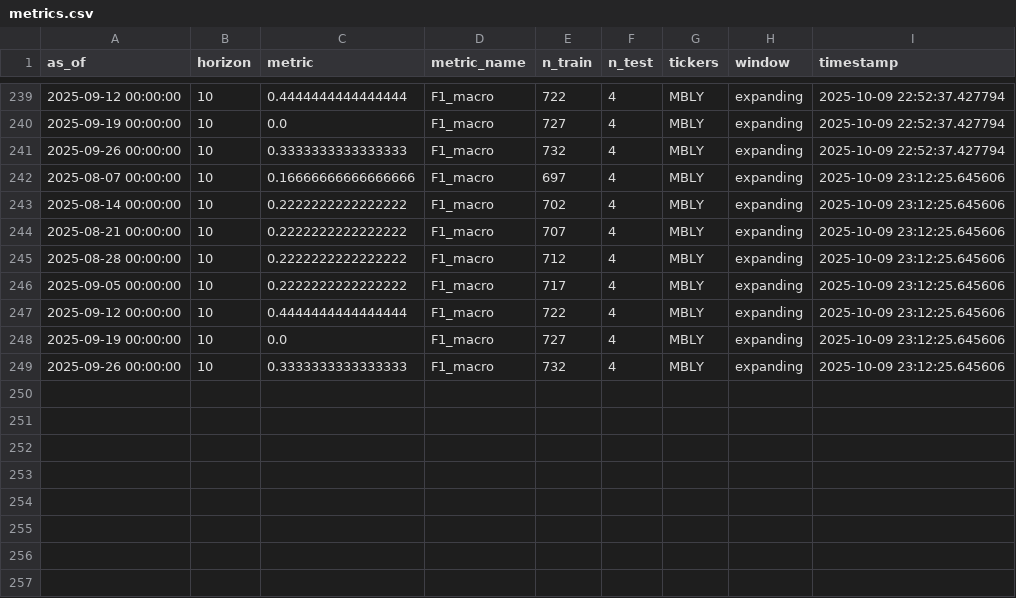
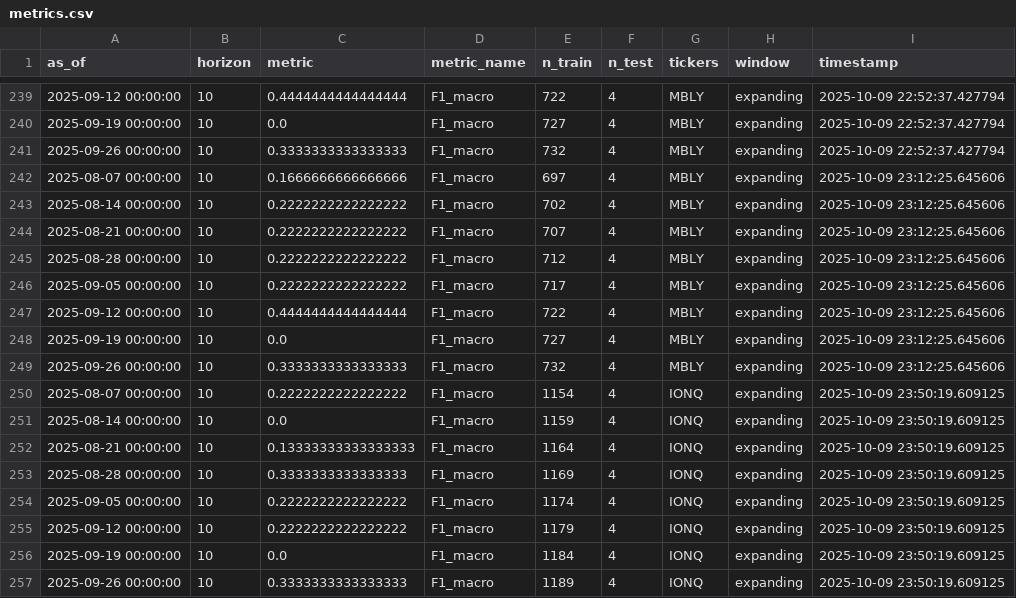
Before and after one commit to skwick-gif/AI-BOT-TRADE, a CSV file: data/silver/metrics.csv, drawn as a sheet; only a part is shown, gaps mark what is left out.

```diff
--- a/data/silver/metrics.csv
+++ b/data/silver/metrics.csv
@@ -241,3 +241,3 @@ as_of,horizon,metric,metric_name,n_train,n_test,tickers,window,timestamp
 2025-09-26 00:00:00,10,0.3333333333333333,F1_macro,732,4,MBLY,expanding,2025-10-09 22:52:37.427794
-2025-08-07 00:00:00,10,0.16666666666666666,F1_macro,697,4,MBLY,expanding,2025-10-09 23:12:25.645606
+2025-08-07 00:00:00,10,0.1666666666666666,F1_macro,697,4,MBLY,expanding,2025-10-09 23:12:25.645606
 2025-08-14 00:00:00,10,0.2222222222222222,F1_macro,702,4,MBLY,expanding,2025-10-09 23:12:25.645606
@@ -249 +249,9 @@ as_of,horizon,metric,metric_name,n_train,n_test,tickers,window,timestamp
 2025-09-26 00:00:00,10,0.3333333333333333,F1_macro,732,4,MBLY,expanding,2025-10-09 23:12:25.645606
+2025-08-07 00:00:00,10,0.2222222222222222,F1_macro,1154,4,IONQ,expanding,2025-10-09 23:50:19.609125
+2025-08-14 00:00:00,10,0.0,F1_macro,1159,4,IONQ,expanding,2025-10-09 23:50:19.609125
+2025-08-21 00:00:00,10,0.13333333333333333,F1_macro,1164,4,IONQ,expanding,2025-10-09 23:50:19.609125
+2025-08-28 00:00:00,10,0.3333333333333333,F1_macro,1169,4,IONQ,expanding,2025-10-09 23:50:19.609125
+2025-09-05 00:00:00,10,0.2222222222222222,F1_macro,1174,4,IONQ,expanding,2025-10-09 23:50:19.609125
+2025-09-12 00:00:00,10,0.2222222222222222,F1_macro,1179,4,IONQ,expanding,2025-10-09 23:50:19.609125
+2025-09-19 00:00:00,10,0.0,F1_macro,1184,4,IONQ,expanding,2025-10-09 23:50:19.609125
+2025-09-26 00:00:00,10,0.3333333333333333,F1_macro,1189,4,IONQ,expanding,2025-10-09 23:50:19.609125
```
Also changed, not shown: 8 other files.
